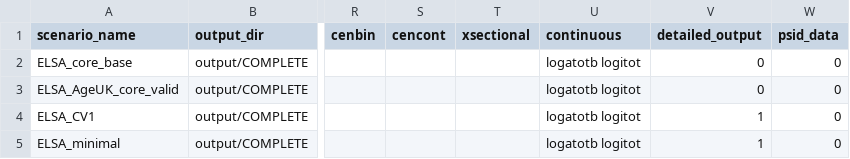
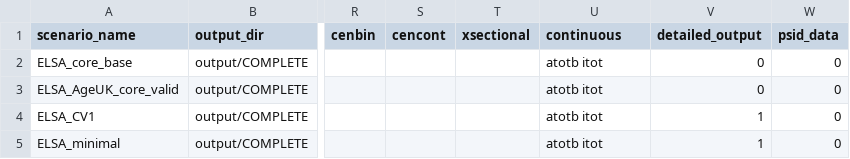
Before and after one commit to ld-archer/E_FEM, a CSV file: ELSA_core_complete.csv, drawn as a sheet; only a part is shown, gaps mark what is left out; the diff names each change by its address in the sheet, - before the commit and + after, or states it on an @@ line.

Commit message:
Stopped taking logs for wealth variables and starting tracking unmodified versions. Changed some things to do with ID selection for cross validation and T-tests to see if the first wave of T-tests would have same values (as they should). Didnt work, needs more thought

```diff
--- a/ELSA_core_complete.csv
+++ b/ELSA_core_complete.csv
-U2:U5 (continuous): logatotb logitot
+U2:U5 (continuous): atotb itot
```
Also changed, not shown: ELSA_cross-validation1.csv, ELSA_cross-validation2.csv, 17 other files.
